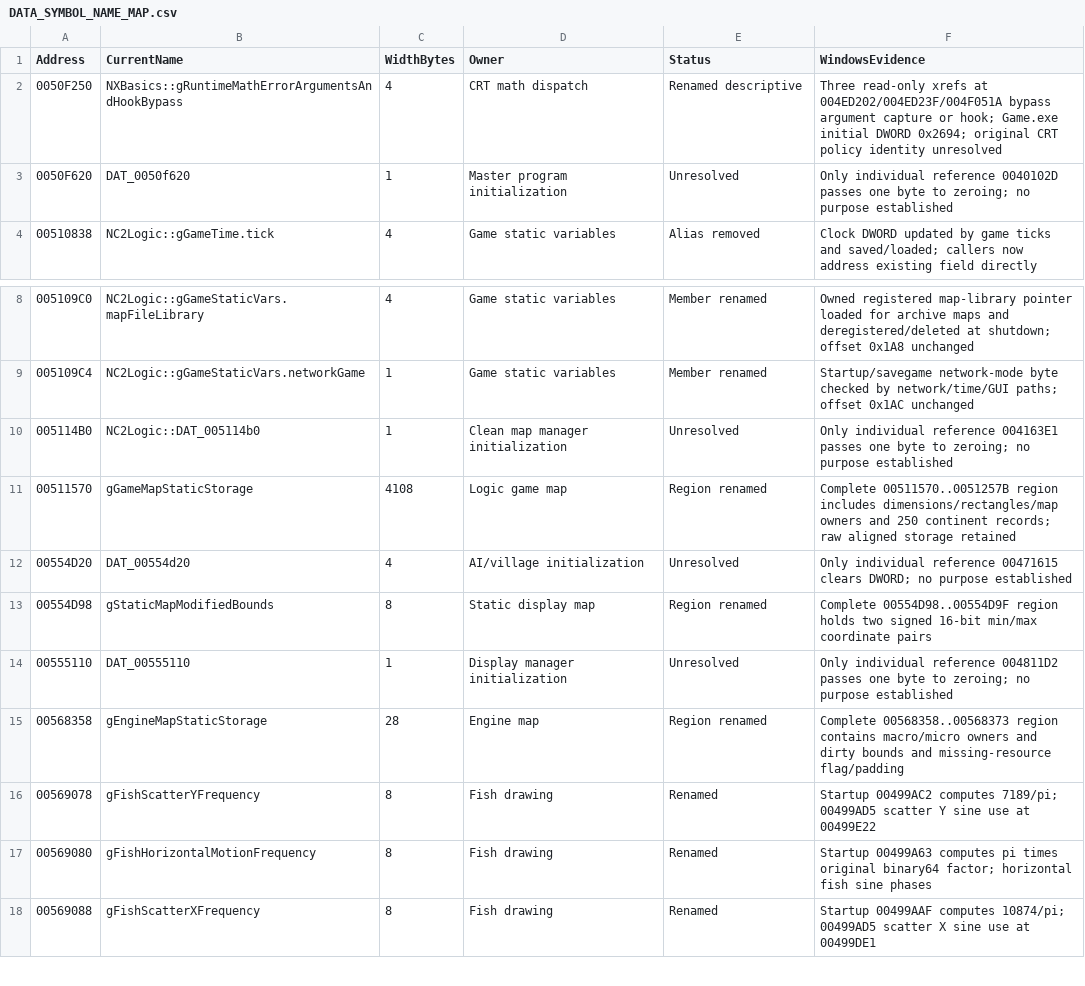
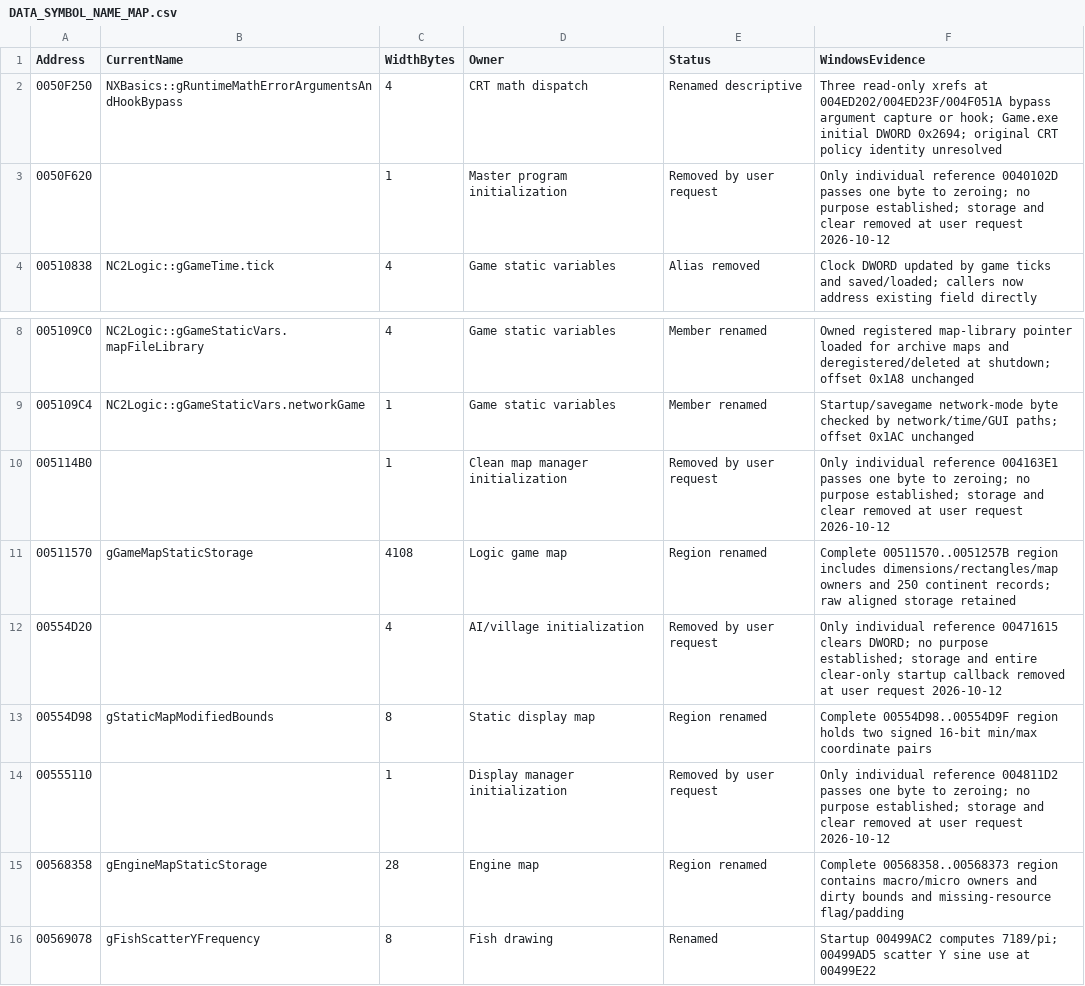
Before and after one commit to HaoJun0823/OpenVikings_cpp, a CSV file: docs/DATA_SYMBOL_NAME_MAP.csv, drawn as a sheet; only a part is shown, gaps mark what is left out; the shorter side is filled out with more unchanged rows.

Commit message:
Remove unused initialization-only globals at user request

```diff
--- a/docs/DATA_SYMBOL_NAME_MAP.csv
+++ b/docs/DATA_SYMBOL_NAME_MAP.csv
@@ -2,3 +2,3 @@ Address,CurrentName,WidthBytes,Owner,Status,WindowsEvidence
 0050F250,NXBasics::gRuntimeMathErrorArgumentsAndHookBypass,4,CRT math dispatch,Renamed descriptive,"Three read-only xrefs at 004ED202/004ED23F/004F051A bypass argument capture or hook; Game.exe initial DWORD 0x2694; original CRT policy identity unresolved"
-0050F620,DAT_0050f620,1,Master program initialization,Unresolved,Only individual reference 0040102D passes one byte to zeroing; no purpose established
+0050F620,,1,Master program initialization,Removed by user request,Only individual reference 0040102D passes one byte to zeroing; no purpose established; storage and clear removed at user request 2026-10-12
 00510838,NC2Logic::gGameTime.tick,4,Game static variables,Alias removed,Clock DWORD updated by game ticks and saved/loaded; callers now address existing field directly
@@ -9,7 +9,7 @@ Address,CurrentName,WidthBytes,Owner,Status,WindowsEvidence
 005109C4,NC2Logic::gGameStaticVars.networkGame,1,Game static variables,Member renamed,Startup/savegame network-mode byte checked by network/time/GUI paths; offset 0x1AC unchanged
-005114B0,NC2Logic::DAT_005114b0,1,Clean map manager initialization,Unresolved,Only individual reference 004163E1 passes one byte to zeroing; no purpose established
+005114B0,,1,Clean map manager initialization,Removed by user request,Only individual reference 004163E1 passes one byte to zeroing; no purpose established; storage and clear removed at user request 2026-10-12
 00511570,gGameMapStaticStorage,4108,Logic game map,Region renamed,Complete 00511570..0051257B region includes dimensions/rectangles/map owners and 250 continent records; raw aligned storage retained
-00554D20,DAT_00554d20,4,AI/village initialization,Unresolved,Only individual reference 00471615 clears DWORD; no purpose established
+00554D20,,4,AI/village initialization,Removed by user request,Only individual reference 00471615 clears DWORD; no purpose established; storage and entire clear-only startup callback removed at user request 2026-10-12
 00554D98,gStaticMapModifiedBounds,8,Static display map,Region renamed,Complete 00554D98..00554D9F region holds two signed 16-bit min/max coordinate pairs
-00555110,DAT_00555110,1,Display manager initialization,Unresolved,Only individual reference 004811D2 passes one byte to zeroing; no purpose established
+00555110,,1,Display manager initialization,Removed by user request,Only individual reference 004811D2 passes one byte to zeroing; no purpose established; storage and clear removed at user request 2026-10-12
 00568358,gEngineMapStaticStorage,28,Engine map,Region renamed,Complete 00568358..00568373 region contains macro/micro owners and dirty bounds and missing-resource flag/padding
```
Also changed, not shown: 13 other files.
